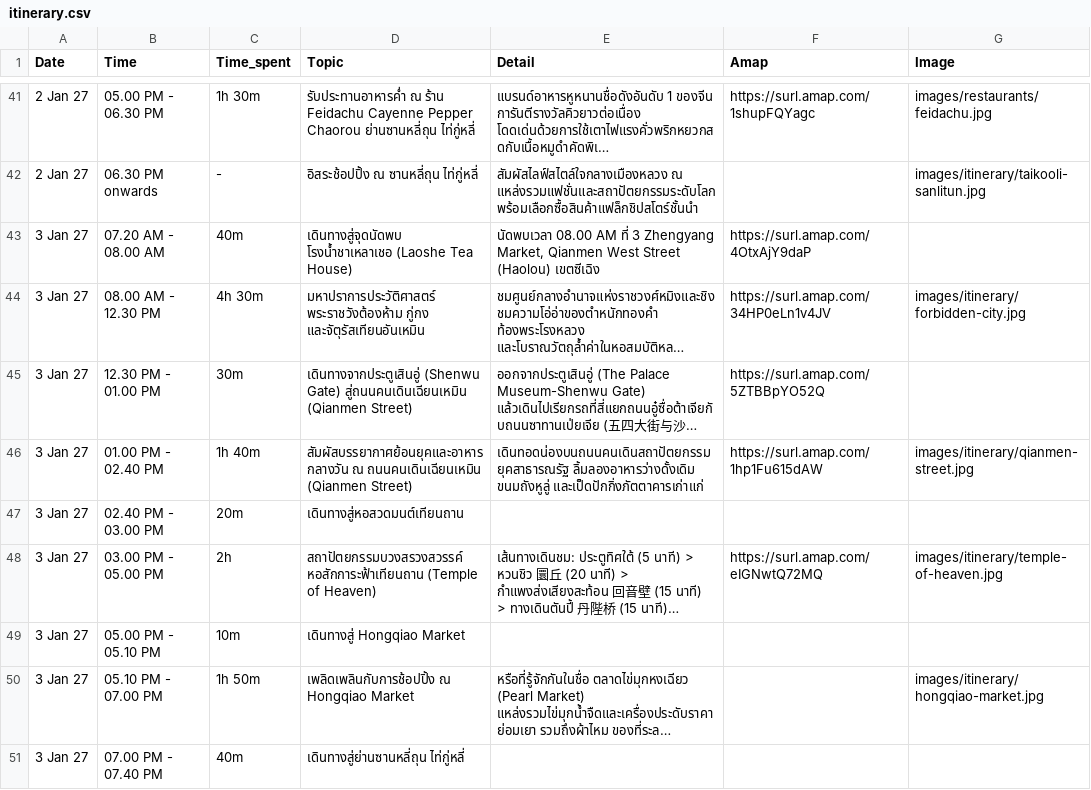
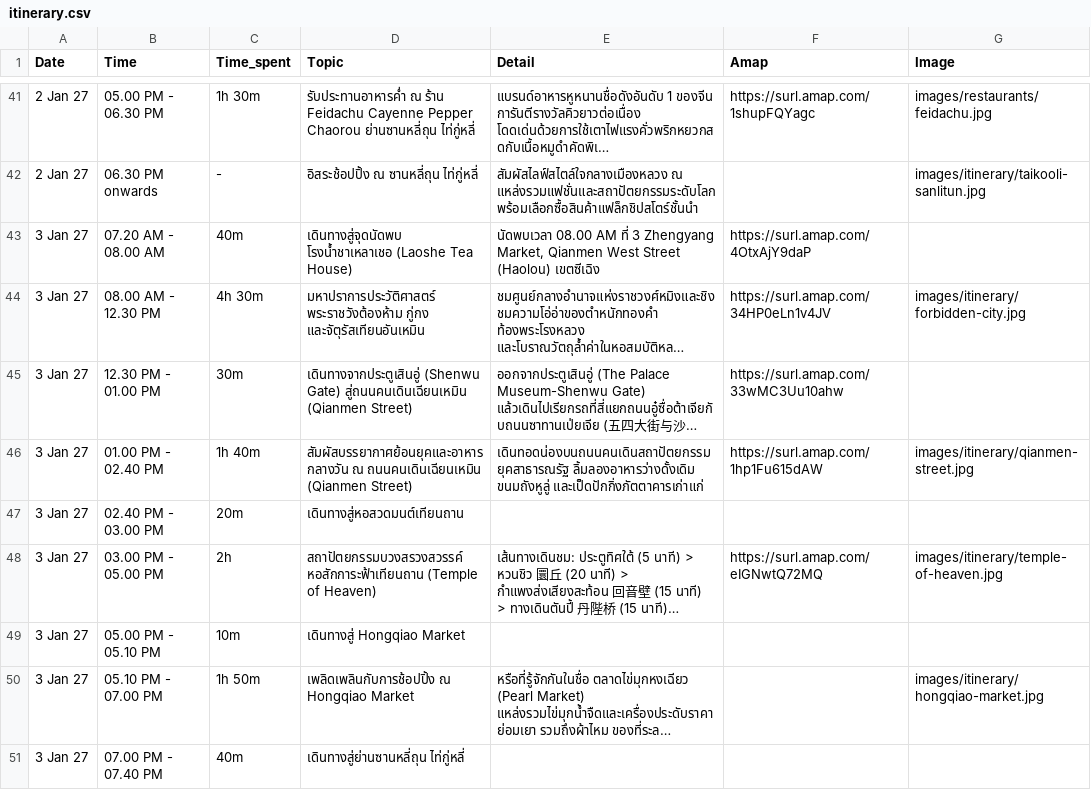
Before and after one commit to asamaliammukda-ux/beijing2026, a CSV file: data/itinerary.csv, drawn as a sheet; only a part is shown, gaps mark what is left out; long unchanged cells end in …; the diff names each change by its address in the sheet, - before the commit and + after, or states it on an @@ line.

```diff
--- a/data/itinerary.csv
+++ b/data/itinerary.csv
-F45 (Amap): https://surl.amap.com/5ZTBBpYO52Q
+F45 (Amap): https://surl.amap.com/33wMC3Uu10ahw
```
